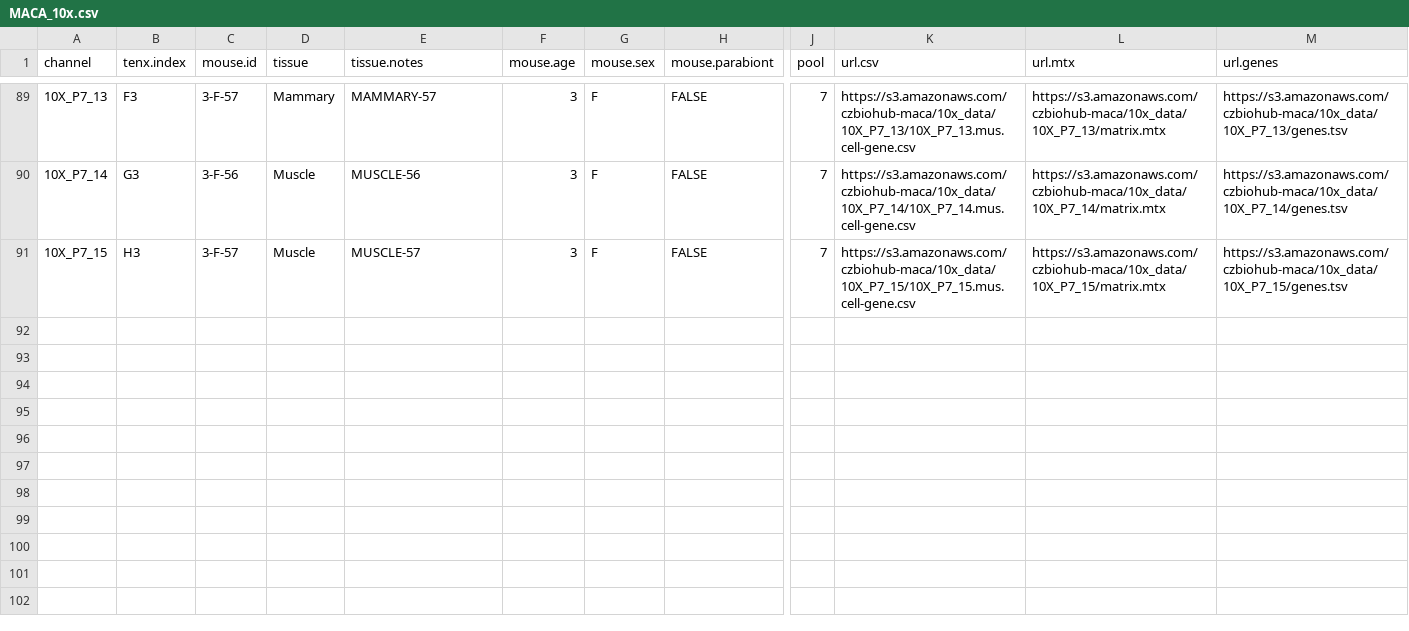
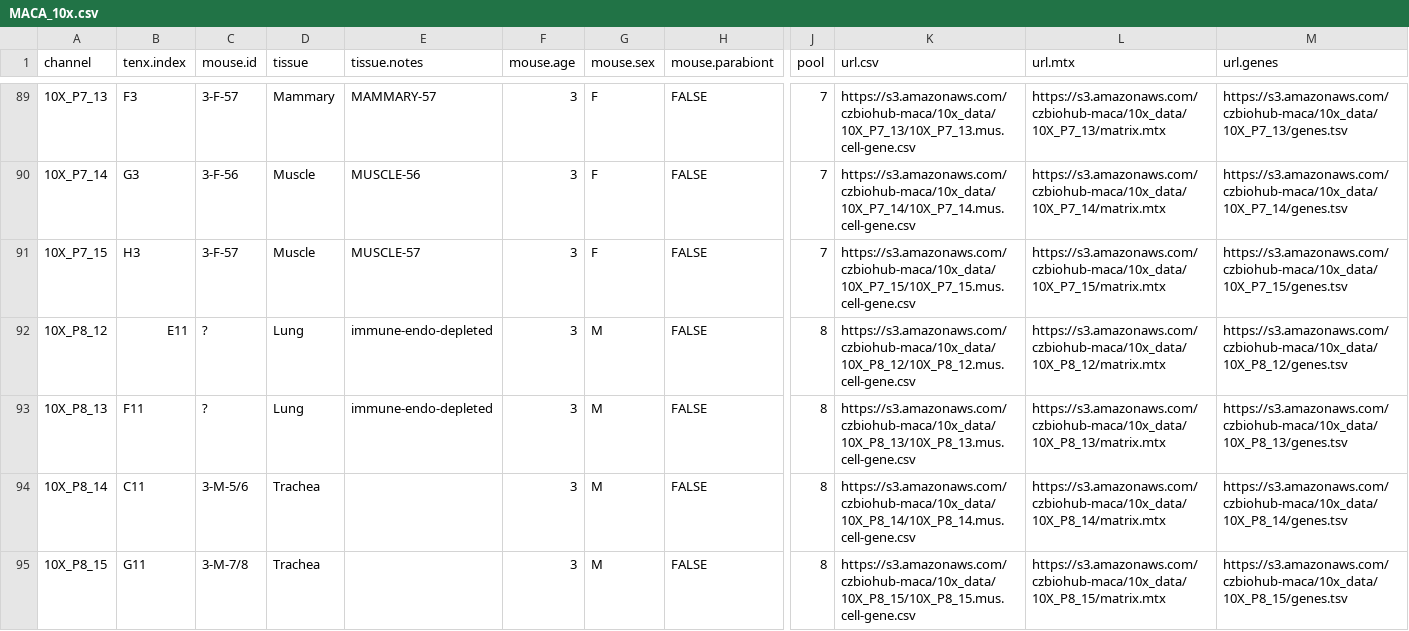
Before and after one commit to czbiohub-sf/maca, a CSV file: metadata/MACA_10x.csv, drawn as a sheet; only a part is shown, gaps mark what is left out; rows hold the shown columns only; the diff names each change by its address in the sheet, - before the commit and + after, or states it on an @@ line.

Commit message:
added new tenx plates

```diff
--- a/metadata/MACA_10x.csv
+++ b/metadata/MACA_10x.csv
+row 92: 10X_P8_12 | E11 | ? | Lung | immune-endo-depleted | 3 | M | FALSE | 8 | https://s3.amazonaws.com/czbiohub-maca/10x_data/10X_P8_12/10X_P8_12.mus.cell-gene.csv | https://s3.amazonaws.com/czbiohub-maca/10x_data/10X_P8_12/matrix.mtx | https://s3.amazonaws.com/czbiohub-maca/10x_data/10X_P8_12/genes.tsv
+row 93: 10X_P8_13 | F11 | ? | Lung | immune-endo-depleted | 3 | M | FALSE | 8 | https://s3.amazonaws.com/czbiohub-maca/10x_data/10X_P8_13/10X_P8_13.mus.cell-gene.csv | https://s3.amazonaws.com/czbiohub-maca/10x_data/10X_P8_13/matrix.mtx | https://s3.amazonaws.com/czbiohub-maca/10x_data/10X_P8_13/genes.tsv
+row 94: 10X_P8_14 | C11 | 3-M-5/6 | Trachea |  | 3 | M | FALSE | 8 | https://s3.amazonaws.com/czbiohub-maca/10x_data/10X_P8_14/10X_P8_14.mus.cell-gene.csv | https://s3.amazonaws.com/czbiohub-maca/10x_data/10X_P8_14/matrix.mtx | https://s3.amazonaws.com/czbiohub-maca/10x_data/10X_P8_14/genes.tsv
+row 95: 10X_P8_15 | G11 | 3-M-7/8 | Trachea |  | 3 | M | FALSE | 8 | https://s3.amazonaws.com/czbiohub-maca/10x_data/10X_P8_15/10X_P8_15.mus.cell-gene.csv | https://s3.amazonaws.com/czbiohub-maca/10x_data/10X_P8_15/matrix.mtx | https://s3.amazonaws.com/czbiohub-maca/10x_data/10X_P8_15/genes.tsv
```
